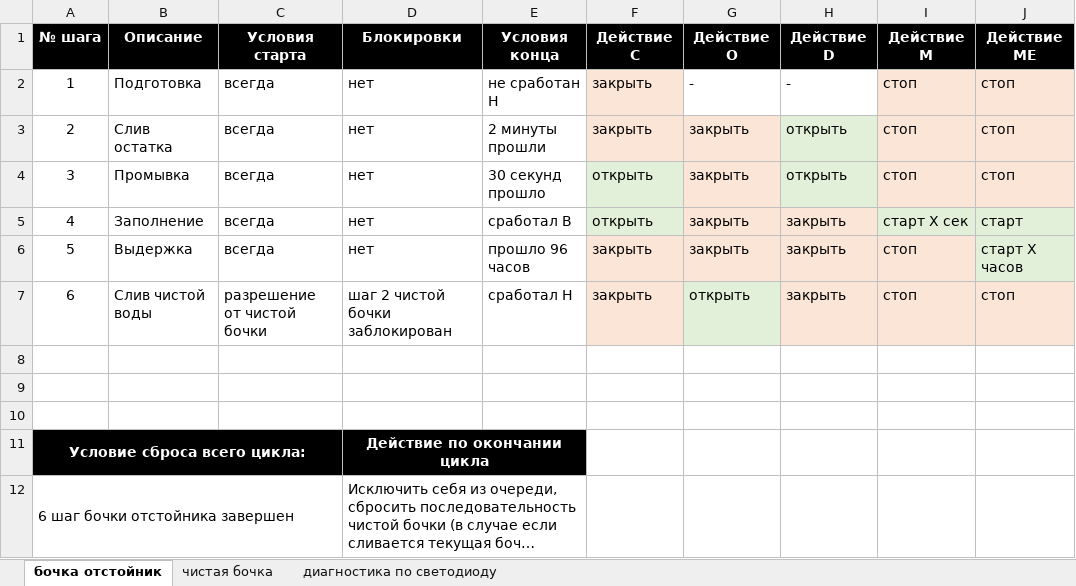
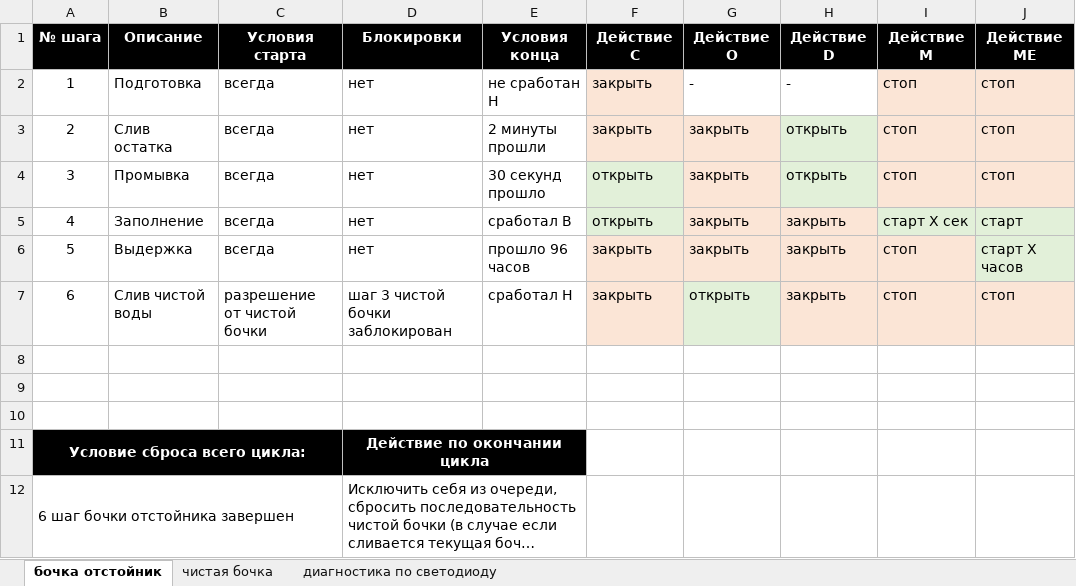
Before and after one commit to 2DTwoD/GardenCleanWaterUSB, an Excel workbook: Docs/Очистка - описание/Последовательности.xlsx, sheet бочка отстойник, drawn as a sheet; only a part is shown; long unchanged cells end in …; values as stored, in another font and other column widths than the file's, no borders; the diff names each change by its address in the sheet, - before the commit and + after, or states it on an @@ line.

```diff
--- a/Docs/Очистка - описание/Последовательности.xlsx (sheet бочка отстойник)
+++ b/Docs/Очистка - описание/Последовательности.xlsx (sheet бочка отстойник)
-D7 (Блокировки): шаг 2 чистой бочки заблокирован
+D7 (Блокировки): шаг 3 чистой бочки заблокирован
```
Also changed, not shown: 20 other files.
